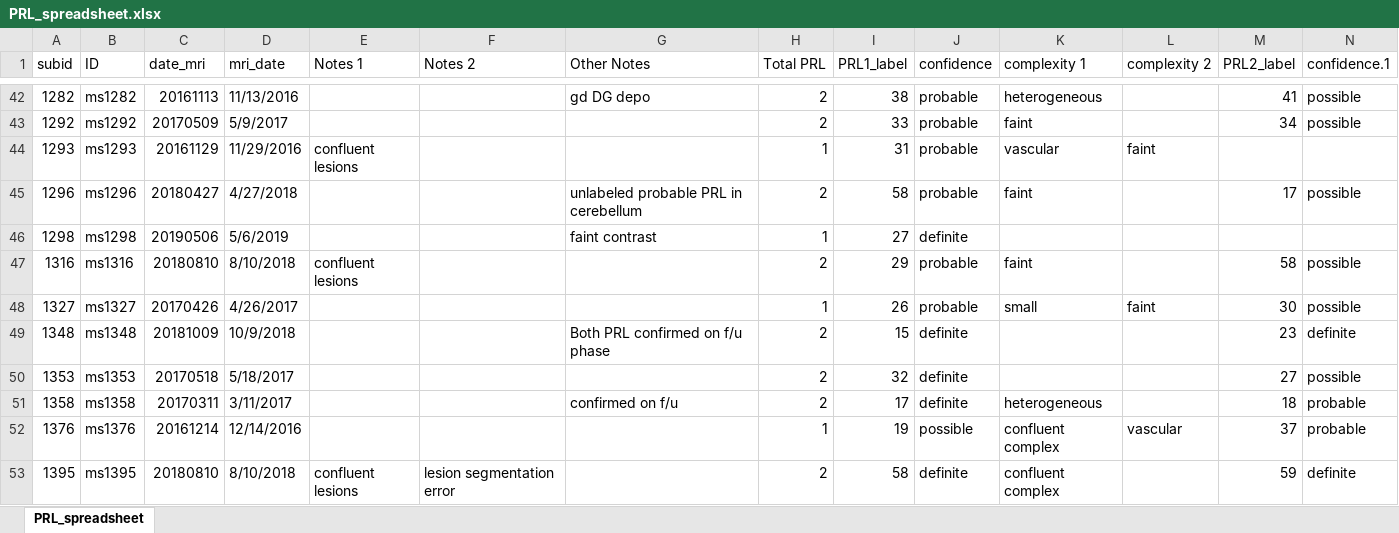
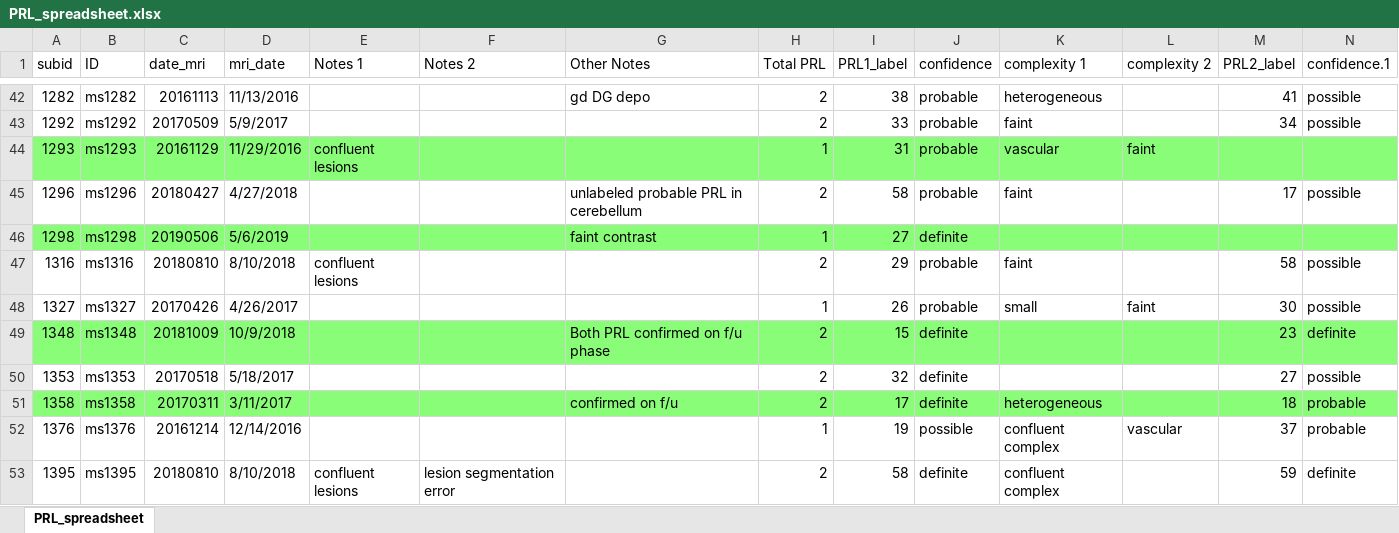
Before and after one commit to srs328/prl_project, an Excel workbook: PRL_spreadsheet.xlsx, sheet PRL_spreadsheet, drawn as a sheet; only a part is shown, gaps mark what is left out; values as stored, in another font and other column widths than the file's, no borders; the diff covers the shown part only; the diff names each change by its address in the sheet, - before the commit and + after, or states it on an @@ line.

```diff
--- a/PRL_spreadsheet.xlsx (sheet PRL_spreadsheet)
+++ b/PRL_spreadsheet.xlsx (sheet PRL_spreadsheet)
-A44:N44 fill: none
+A44:N44 fill: #89FD78
-A46:N46 fill: none
+A46:N46 fill: #89FD78
-A49:N49 fill: none
+A49:N49 fill: #89FD78
-A51:N51 fill: none
+A51:N51 fill: #89FD78
```
Also changed, not shown: cell formats elsewhere in this sheet, 1 other file.
